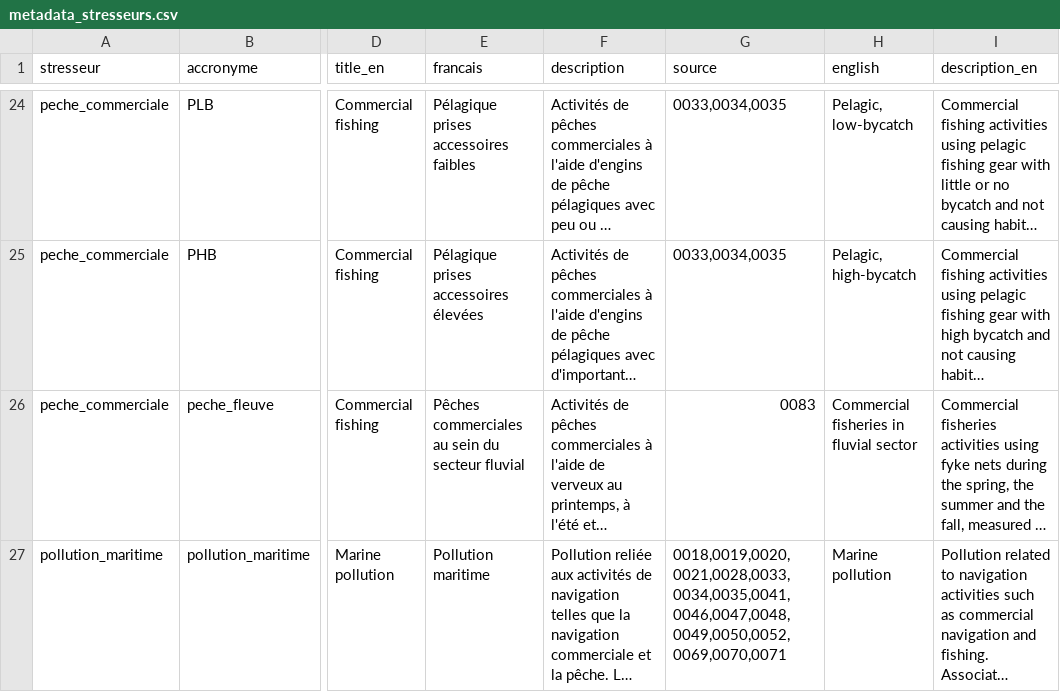
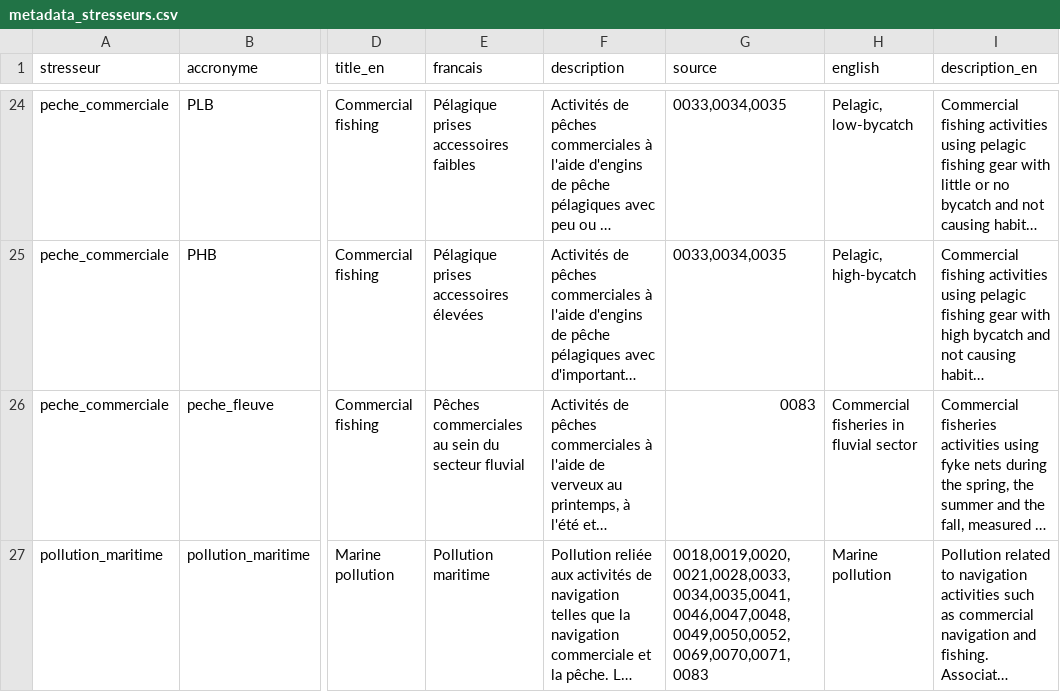
Before and after one commit to EffetsCumulatifsNavigation/ceanav, a CSV file: data/data-metadata/metadata_stresseurs.csv, drawn as a sheet; only a part is shown, gaps mark what is left out; long unchanged cells end in …; the diff names each change by its address in the sheet, - before the commit and + after, or states it on an @@ line.

```diff
--- a/data/data-metadata/metadata_stresseurs.csv
+++ b/data/data-metadata/metadata_stresseurs.csv
-G27 (source): 0018,0019,0020,0021,0028,0033,0034,0035,0041,0046,0047,0048,0049,0050,0052,0069,0070,0071
+G27 (source): 0018,0019,0020,0021,0028,0033,0034,0035,0041,0046,0047,0048,0049,0050,0052,0069,0070,0071,0083
```
Also changed, not shown: 7 other files.
